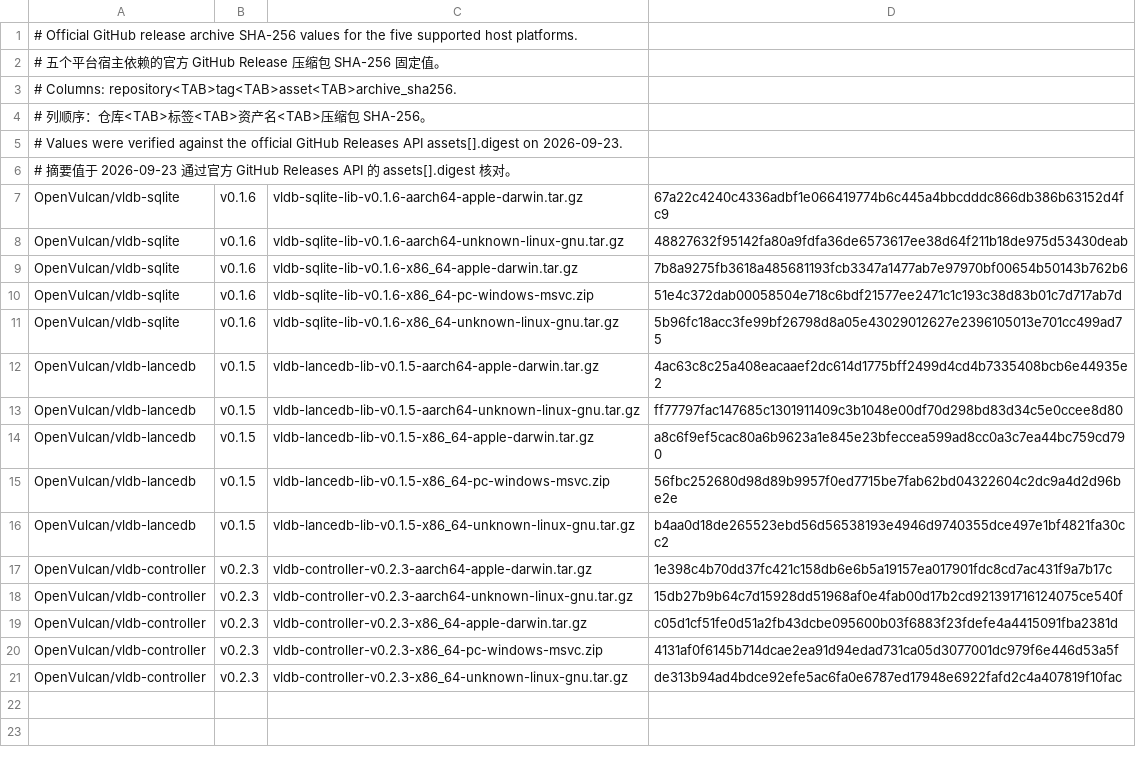
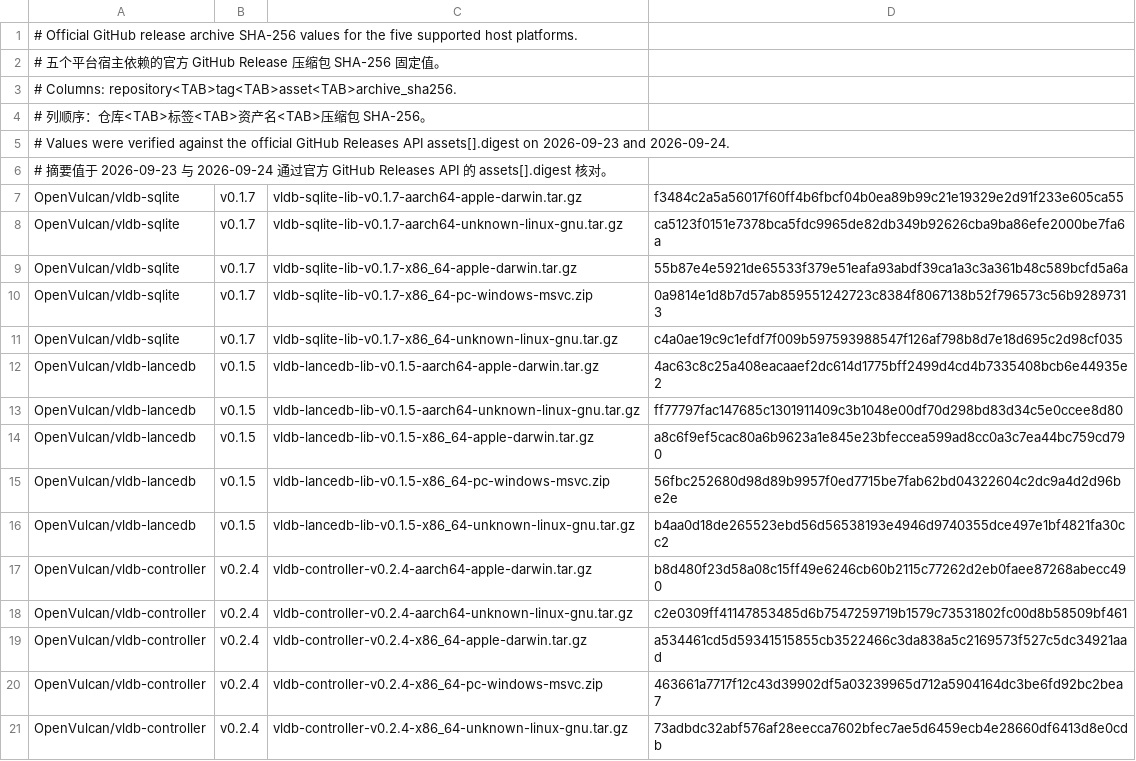
Before and after one commit to OpenVulcan/vulcan-memory-mesh, a TSV file: scripts/host_deps_sha256.tsv, drawn as a sheet.

```diff
--- a/scripts/host_deps_sha256.tsv
+++ b/scripts/host_deps_sha256.tsv
@@ -4,9 +4,9 @@
 # 列顺序：仓库<TAB>标签<TAB>资产名<TAB>压缩包 SHA-256。
-# Values were verified against the official GitHub Releases API assets[].digest on 2026-09-23.
-# 摘要值于 2026-09-23 通过官方 GitHub Releases API 的 assets[].digest 核对。
-OpenVulcan/vldb-sqlite	v0.1.6	vldb-sqlite-lib-v0.1.6-aarch64-apple-darwin.tar.gz	67a22c4240c4336adbf1e066419774b6c445a4bbcdddc866db386b63152d4fc9
-OpenVulcan/vldb-sqlite	v0.1.6	vldb-sqlite-lib-v0.1.6-aarch64-unknown-linux-gnu.tar.gz	48827632f95142fa80a9fdfa36de6573617ee38d64f211b18de975d53430deab
-OpenVulcan/vldb-sqlite	v0.1.6	vldb-sqlite-lib-v0.1.6-x86_64-apple-darwin.tar.gz	7b8a9275fb3618a485681193fcb3347a1477ab7e97970bf00654b50143b762b6
-OpenVulcan/vldb-sqlite	v0.1.6	vldb-sqlite-lib-v0.1.6-x86_64-pc-windows-msvc.zip	51e4c372dab00058504e718c6bdf21577ee2471c1c193c38d83b01c7d717ab7d
-OpenVulcan/vldb-sqlite	v0.1.6	vldb-sqlite-lib-v0.1.6-x86_64-unknown-linux-gnu.tar.gz	5b96fc18acc3fe99bf26798d8a05e43029012627e2396105013e701cc499ad75
+# Values were verified against the official GitHub Releases API assets[].digest on 2026-09-23 and 2026-09-24.
+# 摘要值于 2026-09-23 与 2026-09-24 通过官方 GitHub Releases API 的 assets[].digest 核对。
+OpenVulcan/vldb-sqlite	v0.1.7	vldb-sqlite-lib-v0.1.7-aarch64-apple-darwin.tar.gz	f3484c2a5a56017f60ff4b6fbcf04b0ea89b99c21e19329e2d91f233e605ca55
+OpenVulcan/vldb-sqlite	v0.1.7	vldb-sqlite-lib-v0.1.7-aarch64-unknown-linux-gnu.tar.gz	ca5123f0151e7378bca5fdc9965de82db349b92626cba9ba86efe2000be7fa6a
+OpenVulcan/vldb-sqlite	v0.1.7	vldb-sqlite-lib-v0.1.7-x86_64-apple-darwin.tar.gz	55b87e4e5921de65533f379e51eafa93abdf39ca1a3c3a361b48c589bcfd5a6a
+OpenVulcan/vldb-sqlite	v0.1.7	vldb-sqlite-lib-v0.1.7-x86_64-pc-windows-msvc.zip	0a9814e1d8b7d57ab859551242723c8384f8067138b52f796573c56b92897313
+OpenVulcan/vldb-sqlite	v0.1.7	vldb-sqlite-lib-v0.1.7-x86_64-unknown-linux-gnu.tar.gz	c4a0ae19c9c1efdf7f009b597593988547f126af798b8d7e18d695c2d98cf035
 OpenVulcan/vldb-lancedb	v0.1.5	vldb-lancedb-lib-v0.1.5-aarch64-apple-darwin.tar.gz	4ac63c8c25a408eacaaef2dc614d1775bff2499d4cd4b7335408bcb6e44935e2
@@ -16,6 +16,6 @@ OpenVulcan/vldb-lancedb	v0.1.5	vldb-lancedb-lib-v0.1.5-x86_64-pc-windows-msvc.zi
 OpenVulcan/vldb-lancedb	v0.1.5	vldb-lancedb-lib-v0.1.5-x86_64-unknown-linux-gnu.tar.gz	b4aa0d18de265523ebd56d56538193e4946d9740355dce497e1bf4821fa30cc2
-OpenVulcan/vldb-controller	v0.2.3	vldb-controller-v0.2.3-aarch64-apple-darwin.tar.gz	1e398c4b70dd37fc421c158db6e6b5a19157ea017901fdc8cd7ac431f9a7b17c
-OpenVulcan/vldb-controller	v0.2.3	vldb-controller-v0.2.3-aarch64-unknown-linux-gnu.tar.gz	15db27b9b64c7d15928dd51968af0e4fab00d17b2cd921391716124075ce540f
-OpenVulcan/vldb-controller	v0.2.3	vldb-controller-v0.2.3-x86_64-apple-darwin.tar.gz	c05d1cf51fe0d51a2fb43dcbe095600b03f6883f23fdefe4a4415091fba2381d
-OpenVulcan/vldb-controller	v0.2.3	vldb-controller-v0.2.3-x86_64-pc-windows-msvc.zip	4131af0f6145b714dcae2ea91d94edad731ca05d3077001dc979f6e446d53a5f
-OpenVulcan/vldb-controller	v0.2.3	vldb-controller-v0.2.3-x86_64-unknown-linux-gnu.tar.gz	de313b94ad4bdce92efe5ac6fa0e6787ed17948e6922fafd2c4a407819f10fac
+OpenVulcan/vldb-controller	v0.2.4	vldb-controller-v0.2.4-aarch64-apple-darwin.tar.gz	b8d480f23d58a08c15ff49e6246cb60b2115c77262d2eb0faee87268abecc490
+OpenVulcan/vldb-controller	v0.2.4	vldb-controller-v0.2.4-aarch64-unknown-linux-gnu.tar.gz	c2e0309ff41147853485d6b7547259719b1579c73531802fc00d8b58509bf461
+OpenVulcan/vldb-controller	v0.2.4	vldb-controller-v0.2.4-x86_64-apple-darwin.tar.gz	a534461cd5d59341515855cb3522466c3da838a5c2169573f527c5dc34921aad
+OpenVulcan/vldb-controller	v0.2.4	vldb-controller-v0.2.4-x86_64-pc-windows-msvc.zip	463661a7717f12c43d39902df5a03239965d712a5904164dc3be6fd92bc2bea7
+OpenVulcan/vldb-controller	v0.2.4	vldb-controller-v0.2.4-x86_64-unknown-linux-gnu.tar.gz	73adbdc32abf576af28eecca7602bfec7ae5d6459ecb4e28660df6413d8e0cdb
```
Also changed, not shown: 6 other files.
